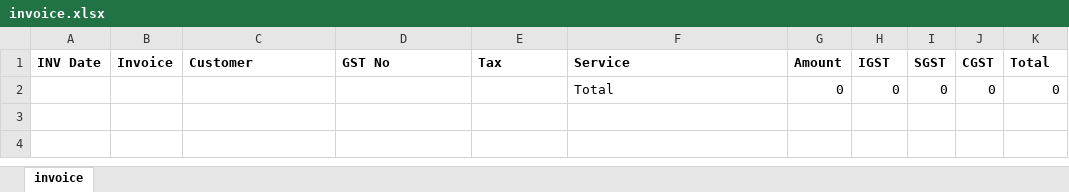
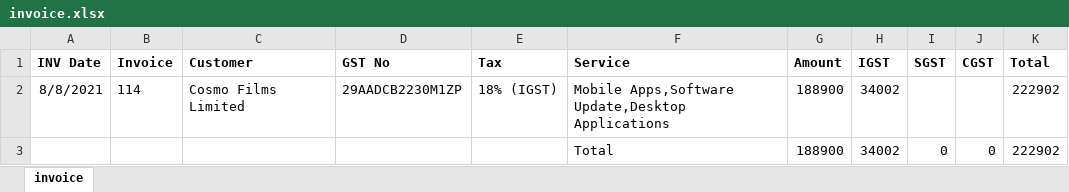
Before and after one commit to Zaptas-Technologies-Pvt-Ltd/invoice-system, an Excel workbook: backend/invoice.xlsx, sheet invoice, drawn as a sheet; values as stored, in another font and other column widths than the file's, no borders; removed rows and columns are numbered as before the commit, all else as after; the diff names each change by its address in the sheet, - before the commit and + after, or states it on an @@ line.

Commit message:
backend

```diff
--- a/backend/invoice.xlsx (sheet invoice)
+++ b/backend/invoice.xlsx (sheet invoice)
-row 2:  |  |  |  |  | Total | 0 | 0 | 0 | 0 | 0
+row 2: 8/8/2021 | 114 | Cosmo Films Limited | 29AADCB2230M1ZP | 18% (IGST) | Mobile Apps,Software Update,Desktop Applications | 188900 | 34002 |  |  | 222902
+row 3:  |  |  |  |  | Total | 188900 | 34002 | 0 | 0 | 222902
```
Also changed, not shown: 17 other files.
